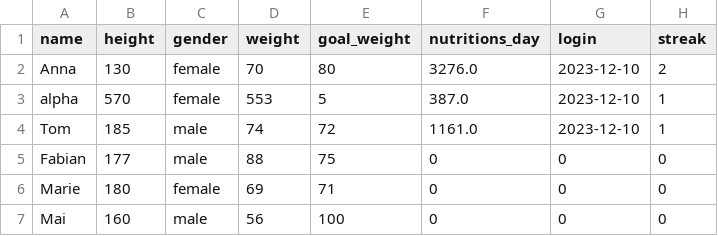
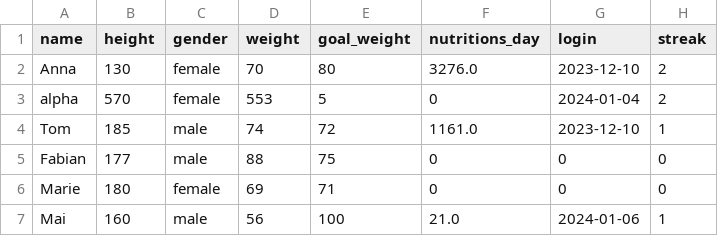
Before and after one commit to se-buw/nutri-buddy, a CSV file: src/main/resources/accounts.csv, drawn as a sheet.

```diff
--- a/src/main/resources/accounts.csv
+++ b/src/main/resources/accounts.csv
@@ -2,3 +2,3 @@ name,height,gender,weight,goal_weight,nutritions_day,login,streak
 Anna,130,female,70,80,3276.0,2023-12-10,2
-alpha,570,female,553,5,387.0,2023-12-10,1
+alpha,570,female,553,5,0,2024-01-04,2
 Tom,185,male,74,72,1161.0,2023-12-10,1
@@ -6,2 +6,2 @@ Fabian,177,male,88,75,0,0,0
 Marie,180,female,69,71,0,0,0
-Mai,160,male,56,100,0,0,0
+Mai,160,male,56,100,21.0,2024-01-06,1
```
Also changed, not shown: 4 other files.
